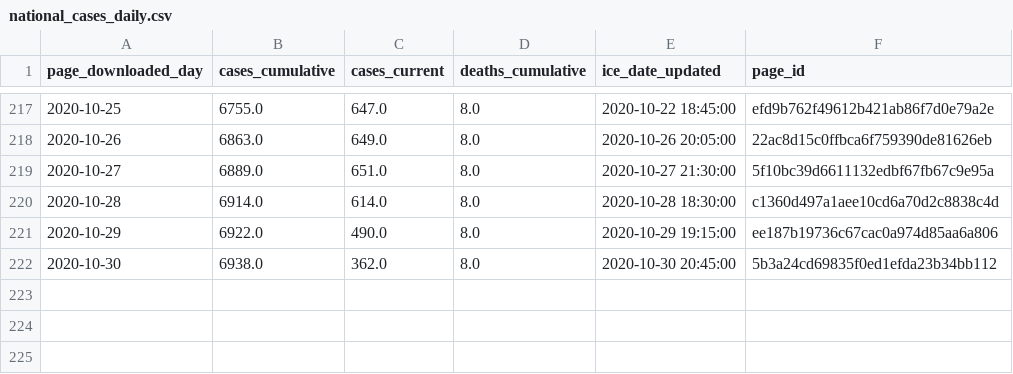
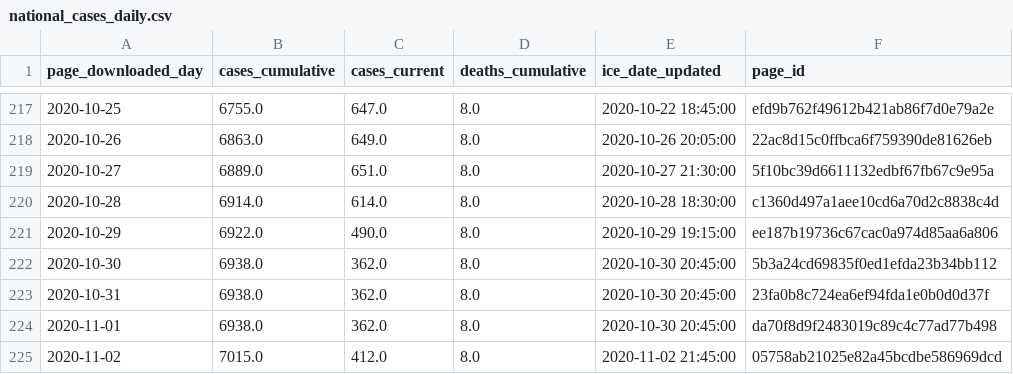
Before and after one commit to vera-institute/ice-detention-covid, a CSV file: data_daily/national_cases_daily.csv, drawn as a sheet; only a part is shown, gaps mark what is left out; the diff names each change by its address in the sheet, - before the commit and + after, or states it on an @@ line.

```diff
--- a/data_daily/national_cases_daily.csv
+++ b/data_daily/national_cases_daily.csv
+row 223: 2020-10-31 | 6938.0 | 362.0 | 8.0 | 2020-10-30 20:45:00 | 23fa0b8c724ea6ef94fda1e0b0d0d37f
+row 224: 2020-11-01 | 6938.0 | 362.0 | 8.0 | 2020-10-30 20:45:00 | da70f8d9f2483019c89c4c77ad77b498
+row 225: 2020-11-02 | 7015.0 | 412.0 | 8.0 | 2020-11-02 21:45:00 | 05758ab21025e82a45bcdbe586969dcd
```
Also changed, not shown: data_daily/national_population_daily.csv, data_daily/national_tests_daily.csv, 6 other files.
